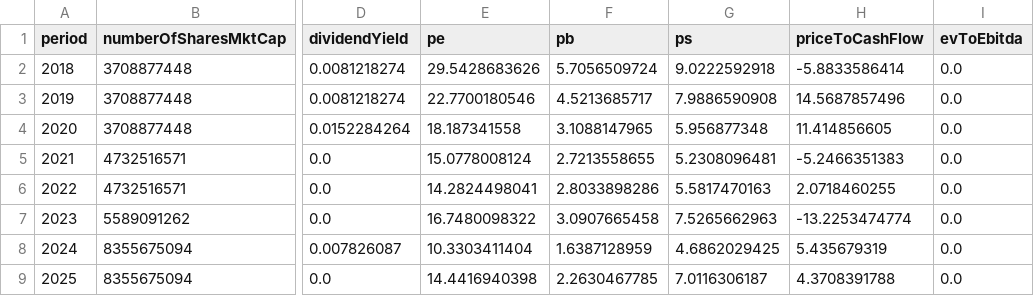
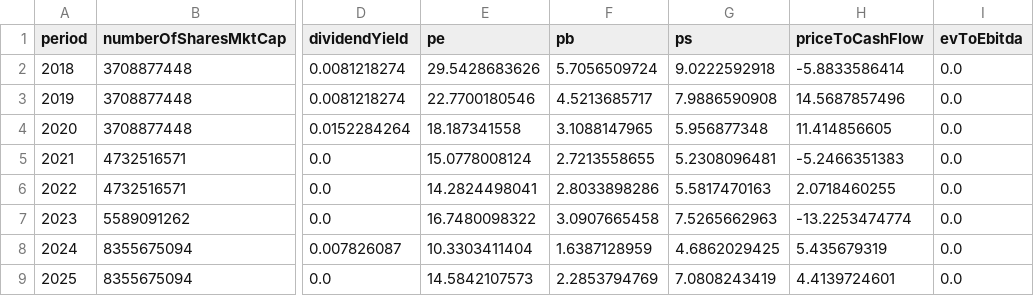
Before and after one commit to darktheDE/vn-banking-dwh-analytics, a CSV file: data/processed/vcb/vcb_financial_ratios_annual.csv, drawn as a sheet; only a part is shown, gaps mark what is left out; the diff names each change by its address in the sheet, - before the commit and + after, or states it on an @@ line.

```diff
--- a/data/processed/vcb/vcb_financial_ratios_annual.csv
+++ b/data/processed/vcb/vcb_financial_ratios_annual.csv
-E9 (pe): 14.4416940398
+E9 (pe): 14.5842107573
-F9 (pb): 2.2630467785
+F9 (pb): 2.2853794769
-G9 (ps): 7.0116306187
+G9 (ps): 7.0808243419
-H9 (priceToCashFlow): 4.3708391788
+H9 (priceToCashFlow): 4.4139724601
```
Also changed, not shown: data/processed/bid/bid_financial_ratios_annual.csv, data/processed/bid/bid_financial_ratios_quarterly.csv, 11 other files.
